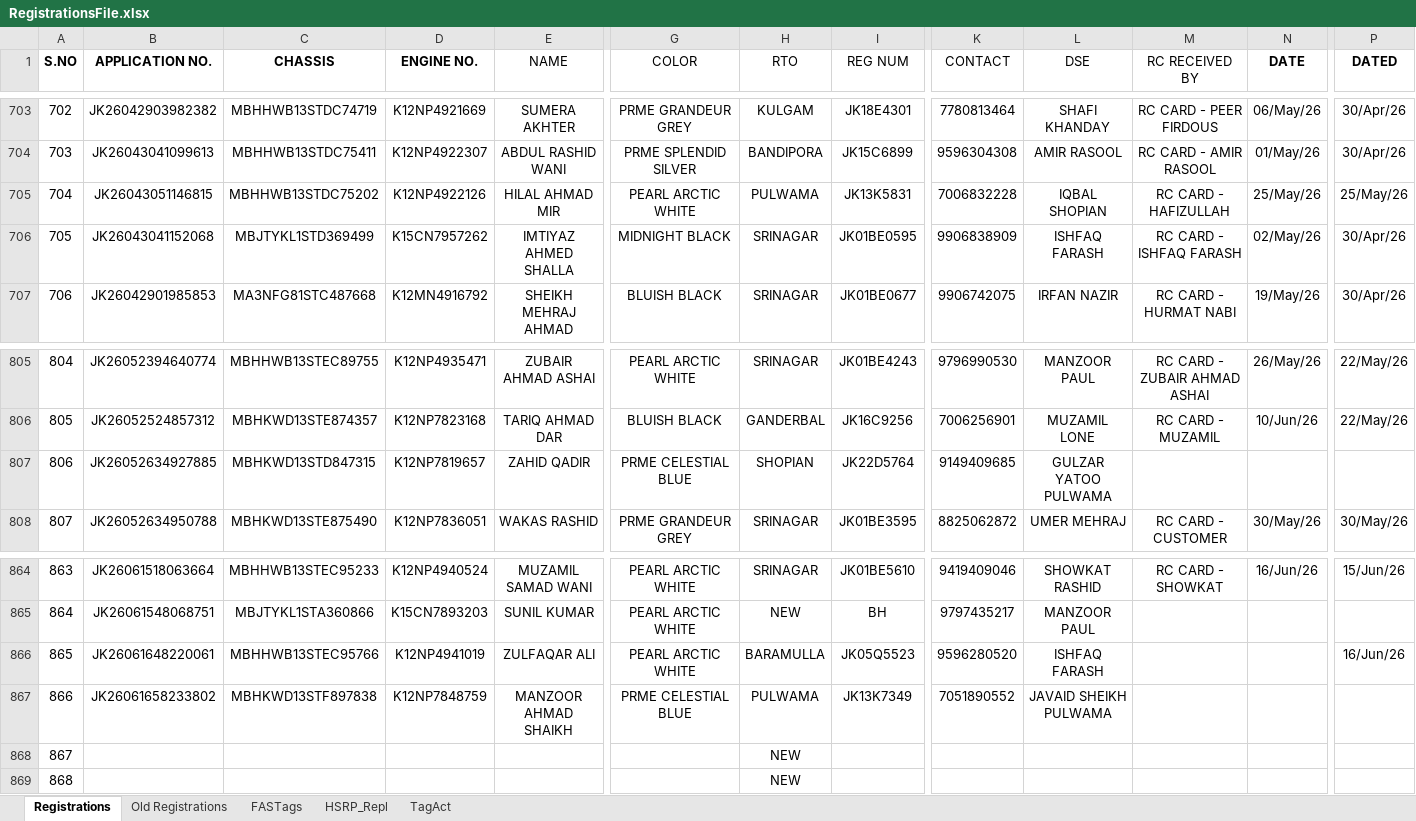
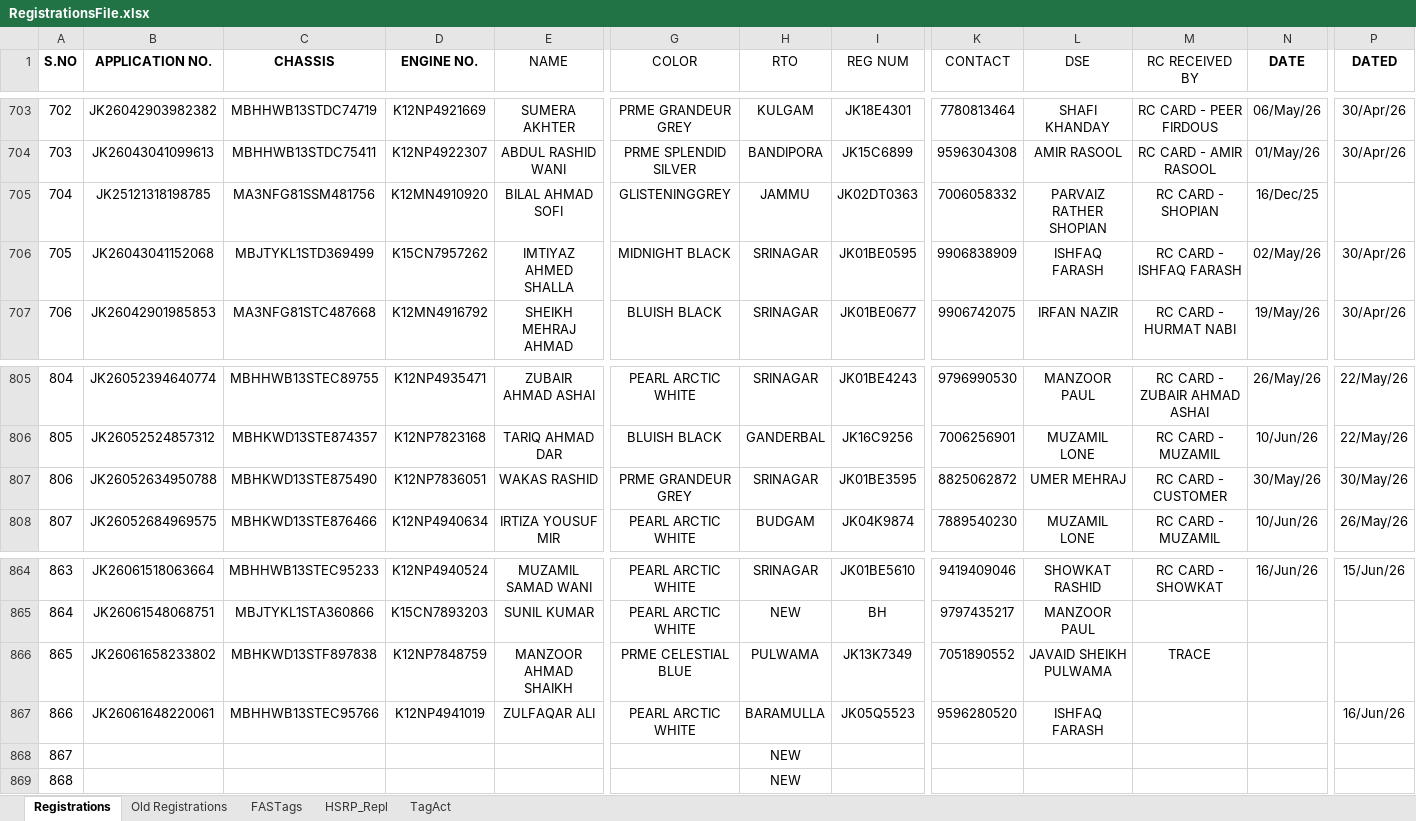
Before and after one commit to adilahmadsofi-ck/Documents, an Excel workbook: RegistrationsFile.xlsx, sheet Registrations, drawn as a sheet; only a part is shown, gaps mark what is left out; values as stored, in another font and other column widths than the file's, no borders; conditional formats and table styles not drawn; removed rows and columns are numbered as before the commit, all else as after; rows hold the shown columns only; the diff covers the shown part only; the diff names each change by its address in the sheet, - before the commit and + after, or states it on an @@ line.

```diff
--- a/RegistrationsFile.xlsx (sheet Registrations)
+++ b/RegistrationsFile.xlsx (sheet Registrations)
-B705 (APPLICATION NO.): JK26043051146815
+B705 (APPLICATION NO.): JK25121318198785
-C705 (CHASSIS): MBHHWB13STDC75202
+C705 (CHASSIS): MA3NFG81SSM481756
-D705 (ENGINE NO.): K12NP4922126
+D705 (ENGINE NO.): K12MN4910920
-E705 (NAME): HILAL AHMAD MIR
+E705 (NAME): BILAL AHMAD SOFI
-G705 (COLOR): PEARL ARCTIC WHITE
+G705 (COLOR): GLISTENINGGREY
-H705 (RTO): PULWAMA
+H705 (RTO): JAMMU
-I705 (REG NUM): JK13K5831
+I705 (REG NUM): JK02DT0363
-K705 (CONTACT): 7006832228
+K705 (CONTACT): 7006058332
-L705 (DSE): IQBAL SHOPIAN
+L705 (DSE): PARVAIZ RATHER SHOPIAN
-M705 (RC RECEIVED BY): RC CARD - HAFIZULLAH
+M705 (RC RECEIVED BY): RC CARD - SHOPIAN
-N705 (DATE): 25/May/26
+N705 (DATE): 16/Dec/25
-P705 (DATED): 25/May/26
+P705 (DATED): (empty)
-B807 (APPLICATION NO.): JK26052634927885
+B807 (APPLICATION NO.): JK26052634950788
-C807 (CHASSIS): MBHKWD13STD847315
+C807 (CHASSIS): MBHKWD13STE875490
-D807 (ENGINE NO.): K12NP7819657
+D807 (ENGINE NO.): K12NP7836051
-E807 (NAME): ZAHID QADIR
+E807 (NAME): WAKAS RASHID
-G807 (COLOR): PRME CELESTIAL BLUE
+G807 (COLOR): PRME GRANDEUR GREY
-H807 (RTO): SHOPIAN
+H807 (RTO): SRINAGAR
-I807 (REG NUM): JK22D5764
+I807 (REG NUM): JK01BE3595
-K807 (CONTACT): 9149409685
+K807 (CONTACT): 8825062872
-L807 (DSE): GULZAR YATOO PULWAMA
+L807 (DSE): UMER MEHRAJ
-M807 (RC RECEIVED BY): (empty)
+M807 (RC RECEIVED BY): RC CARD - CUSTOMER
-N807 (DATE): (empty)
+N807 (DATE): 30/May/26
-P807 (DATED): (empty)
+P807 (DATED): 30/May/26
-B808 (APPLICATION NO.): JK26052634950788
+B808 (APPLICATION NO.): JK26052684969575
-C808 (CHASSIS): MBHKWD13STE875490
+C808 (CHASSIS): MBHKWD13STE876466
-D808 (ENGINE NO.): K12NP7836051
+D808 (ENGINE NO.): K12NP4940634
-E808 (NAME): WAKAS RASHID
+E808 (NAME): IRTIZA YOUSUF MIR
-G808 (COLOR): PRME GRANDEUR GREY
+G808 (COLOR): PEARL ARCTIC WHITE
-H808 (RTO): SRINAGAR
+H808 (RTO): BUDGAM
-I808 (REG NUM): JK01BE3595
+I808 (REG NUM): JK04K9874
-K808 (CONTACT): 8825062872
+K808 (CONTACT): 7889540230
-L808 (DSE): UMER MEHRAJ
+L808 (DSE): MUZAMIL LONE
-M808 (RC RECEIVED BY): RC CARD - CUSTOMER
+M808 (RC RECEIVED BY): RC CARD - MUZAMIL
-N808 (DATE): 30/May/26
+N808 (DATE): 10/Jun/26
-P808 (DATED): 30/May/26
+P808 (DATED): 26/May/26
+row 866: 865 | JK26061658233802 | MBHKWD13STF897838 | K12NP7848759 | MANZOOR AHMAD SHAIKH | PRME CELESTIAL BLUE | PULWAMA | JK13K7349 | 7051890552 | JAVAID SHEIKH PULWAMA | TRACE
-A867 (S.NO): 865
+A867 (S.NO): 866
-row 867: 866 | JK26061658233802 | MBHKWD13STF897838 | K12NP7848759 | MANZOOR AHMAD SHAIKH | PRME CELESTIAL BLUE | PULWAMA | JK13K7349 | 7051890552 | JAVAID SHEIKH PULWAMA
```
Also changed, not shown: 4 added rows, 4 removed rows, 756 edited cells and cell formats elsewhere in this sheet, formulas that keep their value, RC_FASTags_TransitStatus.xlsx.
